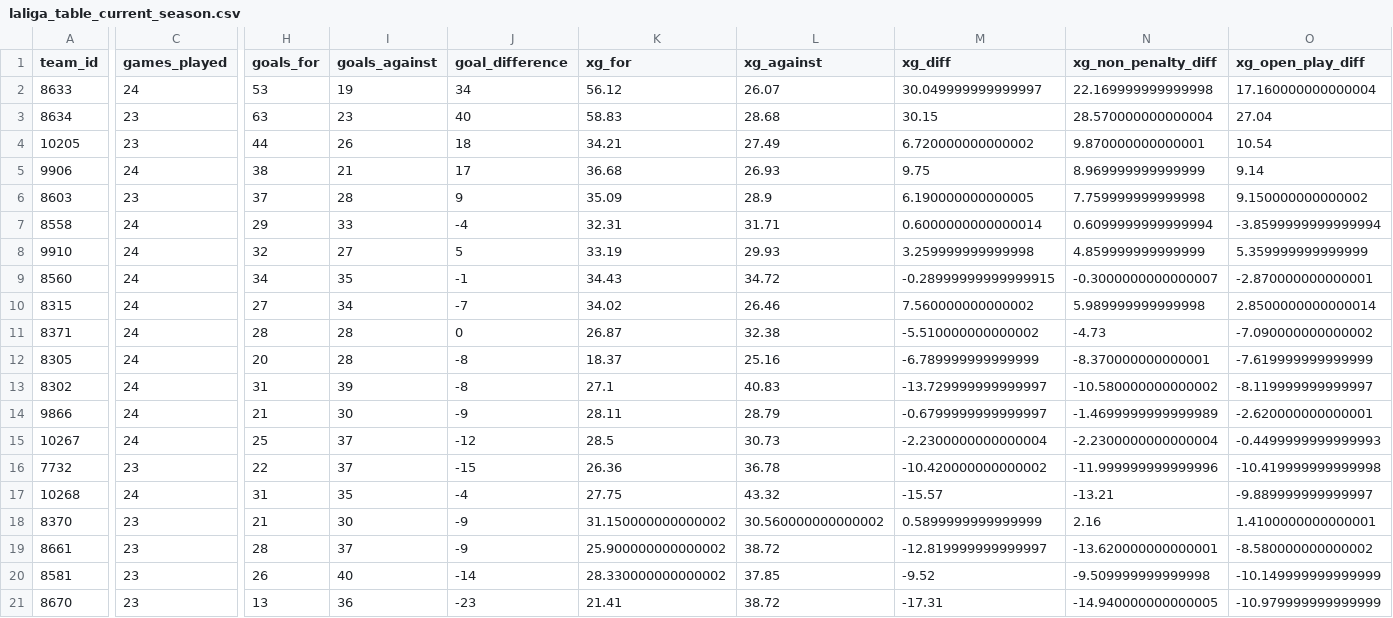
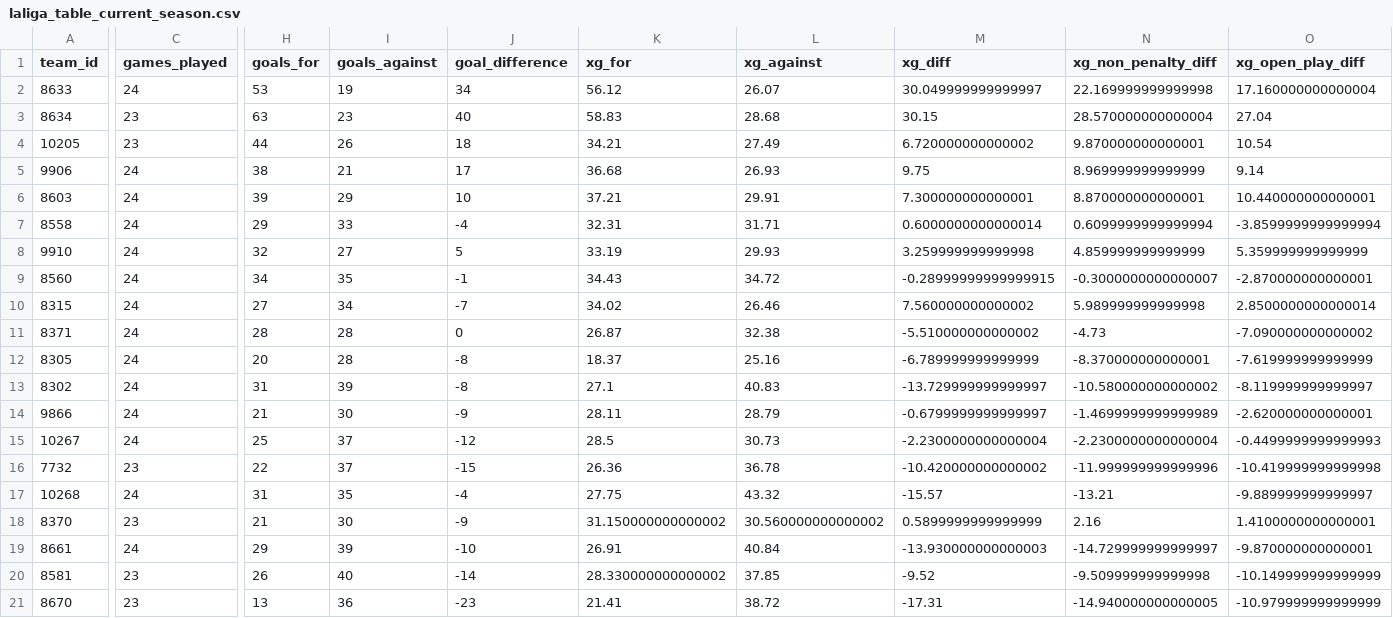
Before and after one commit to johnknightstats/johnknightstats.github.io, a CSV file: docs/dashboards/pl-table/laliga_table_current_season.csv, drawn as a sheet; only a part is shown, gaps mark what is left out; the diff covers the shown part only; the diff names each change by its address in the sheet, - before the commit and + after, or states it on an @@ line.

```diff
--- a/docs/dashboards/pl-table/laliga_table_current_season.csv
+++ b/docs/dashboards/pl-table/laliga_table_current_season.csv
-C6 (games_played): 23
+C6 (games_played): 24
-H6 (goals_for): 37
+H6 (goals_for): 39
-I6 (goals_against): 28
+I6 (goals_against): 29
-J6 (goal_difference): 9
+J6 (goal_difference): 10
-K6 (xg_for): 35.09
+K6 (xg_for): 37.21
-L6 (xg_against): 28.9
+L6 (xg_against): 29.91
-M6 (xg_diff): 6.190000000000005
+M6 (xg_diff): 7.300000000000001
-N6 (xg_non_penalty_diff): 7.759999999999998
+N6 (xg_non_penalty_diff): 8.870000000000001
-O6 (xg_open_play_diff): 9.150000000000002
+O6 (xg_open_play_diff): 10.440000000000001
-C19 (games_played): 23
+C19 (games_played): 24
-H19 (goals_for): 28
+H19 (goals_for): 29
-I19 (goals_against): 37
+I19 (goals_against): 39
-J19 (goal_difference): -9
+J19 (goal_difference): -10
-K19 (xg_for): 25.900000000000002
+K19 (xg_for): 26.91
-L19 (xg_against): 38.72
+L19 (xg_against): 40.84
-M19 (xg_diff): -12.819999999999997
+M19 (xg_diff): -13.930000000000003
-N19 (xg_non_penalty_diff): -13.620000000000001
+N19 (xg_non_penalty_diff): -14.729999999999997
-O19 (xg_open_play_diff): -8.580000000000002
+O19 (xg_open_play_diff): -9.870000000000001
```
Also changed, not shown: 9 edited cells elsewhere in this file, docs/dashboards/pl-table/ligue_1_table_current_season.csv, docs/dashboards/pl-table/serie_a_table_current_season.csv, 13 other files.
